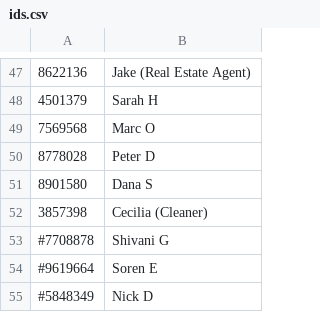
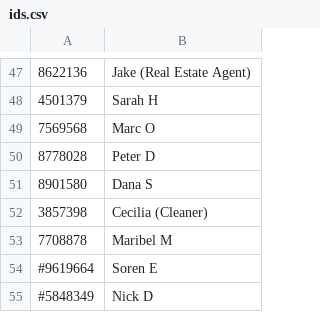
Before and after one commit to dvorit-manylabs/manydoors, a CSV file: ids.csv, drawn as a sheet; only a part is shown, gaps mark what is left out.

Commit message:
Update ids.csv

```diff
--- a/ids.csv
+++ b/ids.csv
@@ -52,3 +52,3 @@
 3857398, Cecilia (Cleaner)
-#7708878, Shivani G
+7708878, Maribel M
 #9619664, Soren E
```
